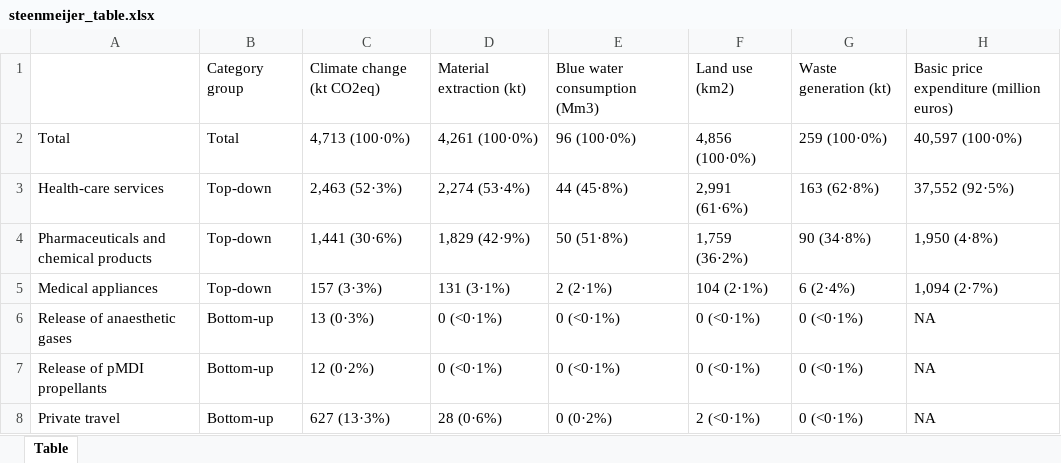
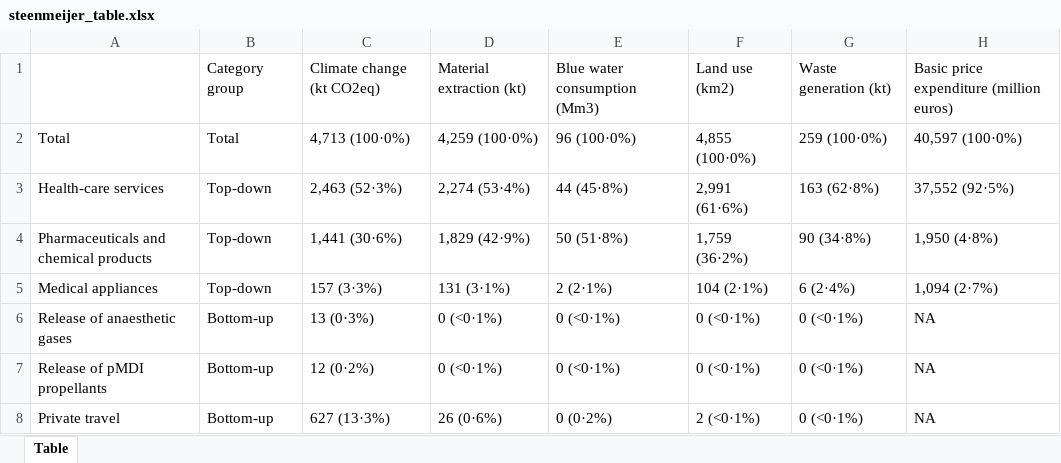
Before and after one commit to Ofir2025/envr-footprint-healthcare-Dk2025, an Excel workbook: data/gold/results/01_eriksen_replication/steenmeijer_table.xlsx, sheet Table, drawn as a sheet; values as stored, in another font and other column widths than the file's, no borders; the diff names each change by its address in the sheet, - before the commit and + after, or states it on an @@ line.

```diff
--- a/data/gold/results/01_eriksen_replication/steenmeijer_table.xlsx (sheet Table)
+++ b/data/gold/results/01_eriksen_replication/steenmeijer_table.xlsx (sheet Table)
-D2: 4,261 (100·0%)
+D2: 4,259 (100·0%)
-F2: 4,856 (100·0%)
+F2: 4,855 (100·0%)
-D8: 28 (0·6%)
+D8: 26 (0·6%)
```
Also changed, not shown: data/gold/results/01_eriksen_replication/Hotspot_full_detail.xlsx, data/gold/results/01_eriksen_replication/full_results_tables.xlsx, 31 other files.
